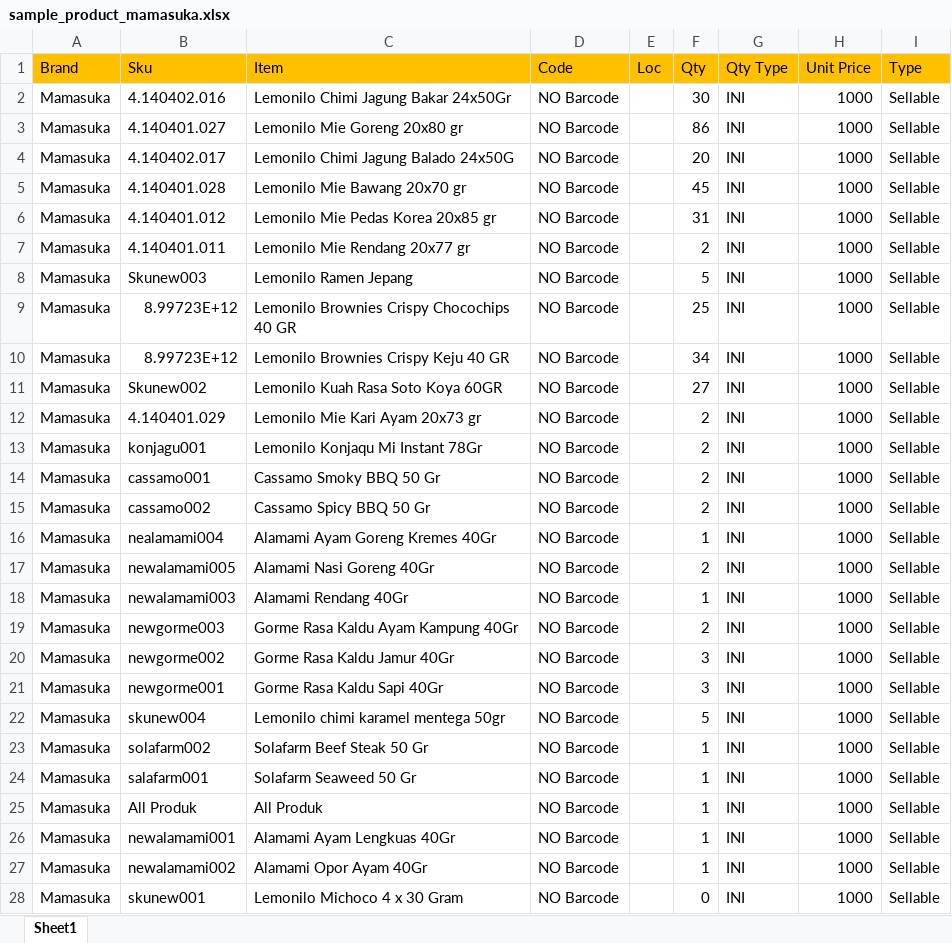
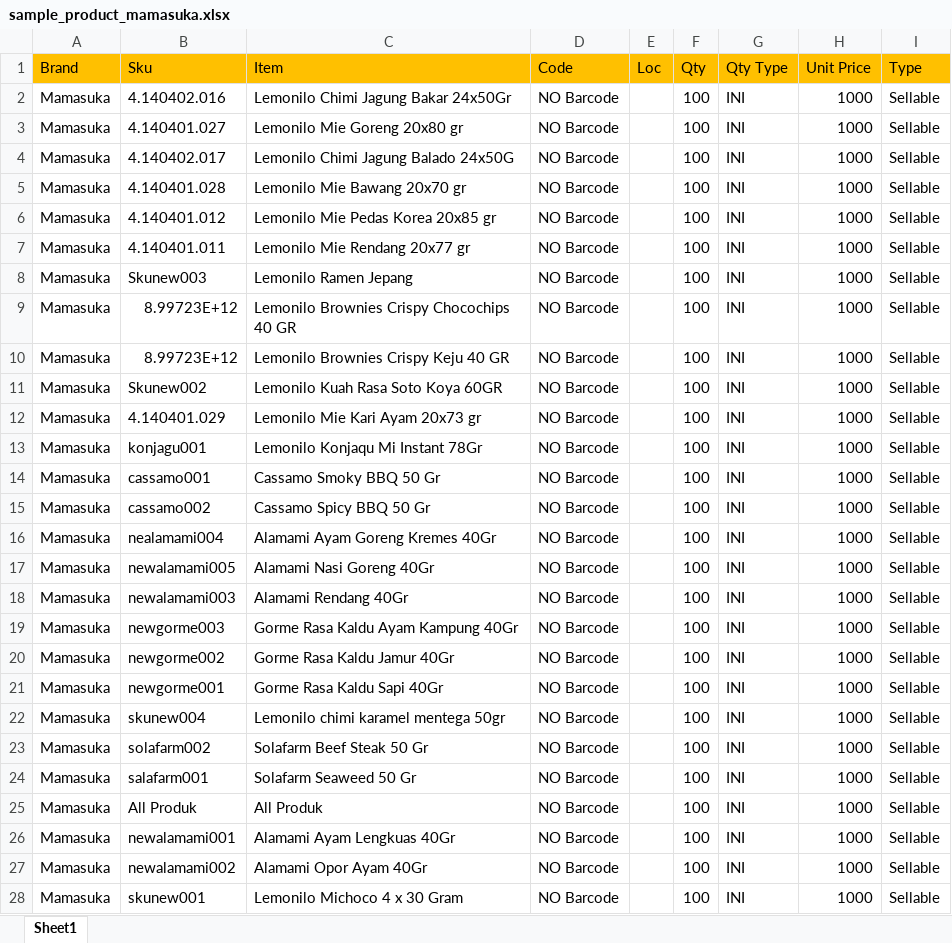
Before and after one commit to achmadamri/mono-dms-new, an Excel workbook: bsd-api-dms-product/sample_product_mamasuka.xlsx, sheet Sheet1, drawn as a sheet; only a part is shown; values as stored, in another font and other column widths than the file's, no borders; the diff covers the shown part only; the diff names each change by its address in the sheet, - before the commit and + after, or states it on an @@ line.

Commit message:
Update

```diff
--- a/bsd-api-dms-product/sample_product_mamasuka.xlsx (sheet Sheet1)
+++ b/bsd-api-dms-product/sample_product_mamasuka.xlsx (sheet Sheet1)
-F2 (Qty): 30
+F2 (Qty): 100
-F3 (Qty): 86
+F3 (Qty): 100
-F4 (Qty): 20
+F4 (Qty): 100
-F5 (Qty): 45
+F5 (Qty): 100
-F6 (Qty): 31
+F6 (Qty): 100
-F7 (Qty): 2
+F7 (Qty): 100
-F8 (Qty): 5
+F8 (Qty): 100
-F9 (Qty): 25
+F9 (Qty): 100
-F10 (Qty): 34
+F10 (Qty): 100
-F11 (Qty): 27
+F11 (Qty): 100
-F12:F15 (Qty): 2
+F12:F15 (Qty): 100
-F16 (Qty): 1
+F16 (Qty): 100
-F17 (Qty): 2
+F17 (Qty): 100
-F18 (Qty): 1
+F18 (Qty): 100
-F19 (Qty): 2
+F19 (Qty): 100
-F20:F21 (Qty): 3
+F20:F21 (Qty): 100
-F22 (Qty): 5
+F22 (Qty): 100
-F23:F27 (Qty): 1
+F23:F27 (Qty): 100
-F28 (Qty): 0
+F28 (Qty): 100
```
Also changed, not shown: 2 edited cells elsewhere in this sheet.
